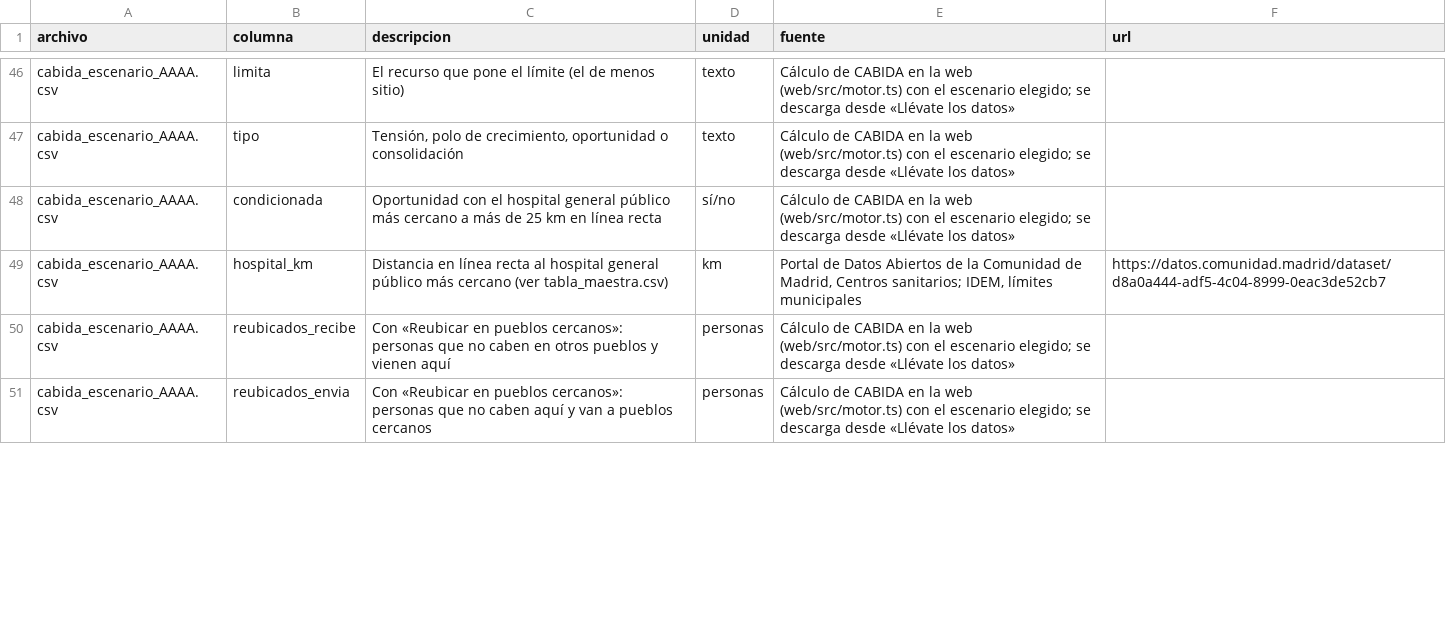
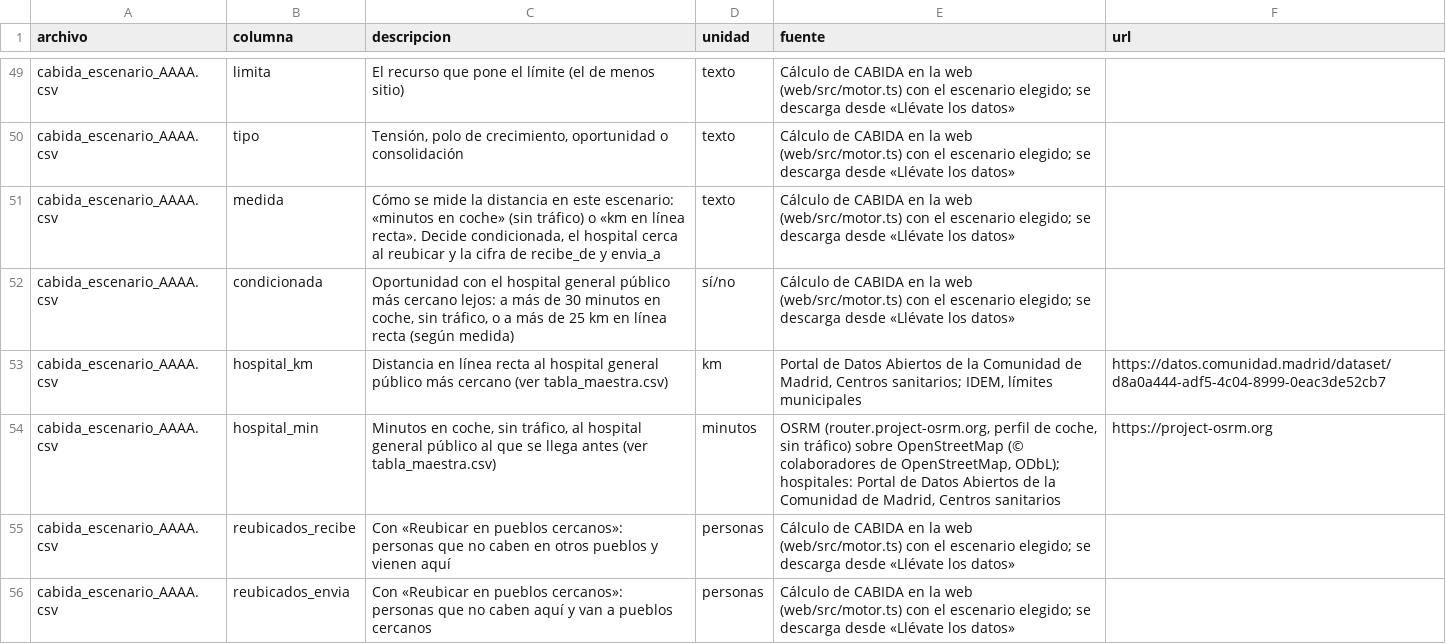
Before and after one commit to mmartinezargu/Datathon, a CSV file: data/out/diccionario.csv, drawn as a sheet; only a part is shown, gaps mark what is left out; the diff covers the shown part only.

```diff
--- a/data/out/diccionario.csv
+++ b/data/out/diccionario.csv
@@ -47,4 +50,6 @@ cabida_escenario_AAAA.csv,limita,El recurso que pone el límite (el de menos sit
 cabida_escenario_AAAA.csv,tipo,"Tensión, polo de crecimiento, oportunidad o consolidación",texto,Cálculo de CABIDA en la web (web/src/motor.ts) con el escenario elegido; se descarga desde «Llévate los datos»,
-cabida_escenario_AAAA.csv,condicionada,Oportunidad con el hospital general público más cercano a más de 25 km en línea recta,sí/no,Cálculo de CABIDA en la web (web/src/motor.ts) con el escenario elegido; se descarga desde «Llévate los datos»,
+cabida_escenario_AAAA.csv,medida,"Cómo se mide la distancia en este escenario: «minutos en coche» (sin tráfico) o «km en línea recta». Decide condicionada, el hospital cerca al reubicar y la cifra de recibe_de y envia_a",texto,Cálculo de CABIDA en la web (web/src/motor.ts) con el escenario elegido; se descarga desde «Llévate los datos»,
+cabida_escenario_AAAA.csv,condicionada,"Oportunidad con el hospital general público más cercano lejos: a más de 30 minutos en coche, sin tráfico, o a más de 25 km en línea recta (según medida)",sí/no,Cálculo de CABIDA en la web (web/src/motor.ts) con el escenario elegido; se descarga desde «Llévate los datos»,
 cabida_escenario_AAAA.csv,hospital_km,Distancia en línea recta al hospital general público más cercano (ver tabla_maestra.csv),km,"Portal de Datos Abiertos de la Comunidad de Madrid, Centros sanitarios; IDEM, límites municipales",https://datos.comunidad.madrid/dataset/d8a0a444-adf5-4c04-8999-0eac3de52cb7
+cabida_escenario_AAAA.csv,hospital_min,"Minutos en coche, sin tráfico, al hospital general público al que se llega antes (ver tabla_maestra.csv)",minutos,"OSRM (router.project-osrm.org, perfil de coche, sin tráfico) sobre OpenStreetMap (© colaboradores de OpenStreetMap, ODbL); hospitales: Portal de Datos Abiertos de la Comunidad de Madrid, Centros sanitarios",https://project-osrm.org
 cabida_escenario_AAAA.csv,reubicados_recibe,Con «Reubicar en pueblos cercanos»: personas que no caben en otros pueblos y vienen aquí,personas,Cálculo de CABIDA en la web (web/src/motor.ts) con el escenario elegido; se descarga desde «Llévate los datos»,
```
Also changed, not shown: 3 added rows and 2 edited cells elsewhere in this file, 27 other files.
